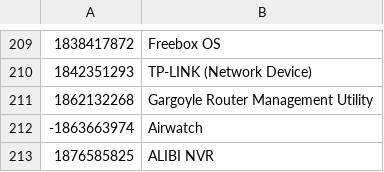
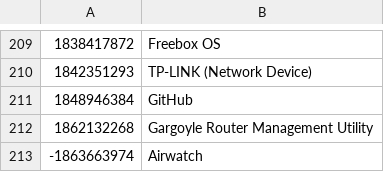
Before and after one commit to edoardottt/favirecon, a CSV file: scripts/hash-db.csv, drawn as a sheet; only a part is shown, gaps mark what is left out; the shorter side is filled out with more unchanged rows.

```diff
--- a/scripts/hash-db.csv
+++ b/scripts/hash-db.csv
@@ -210,2 +210,3 @@
 1842351293,TP-LINK (Network Device)
+1848946384,GitHub
 1862132268,Gargoyle Router Management Utility
```
Also changed, not shown: 1 other file.
